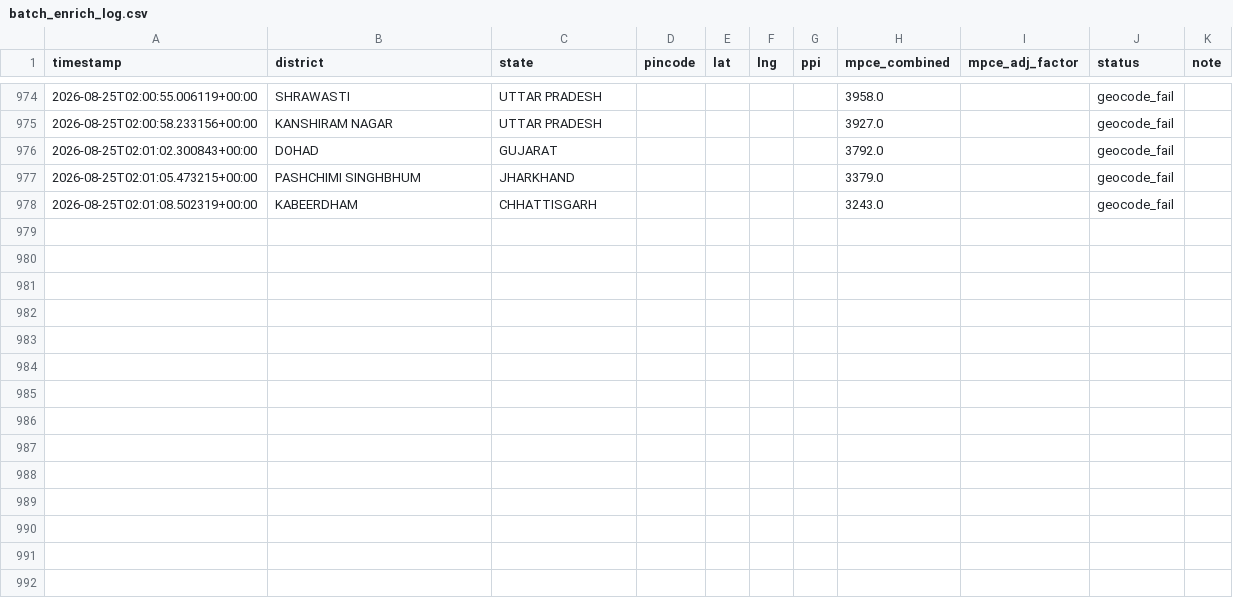
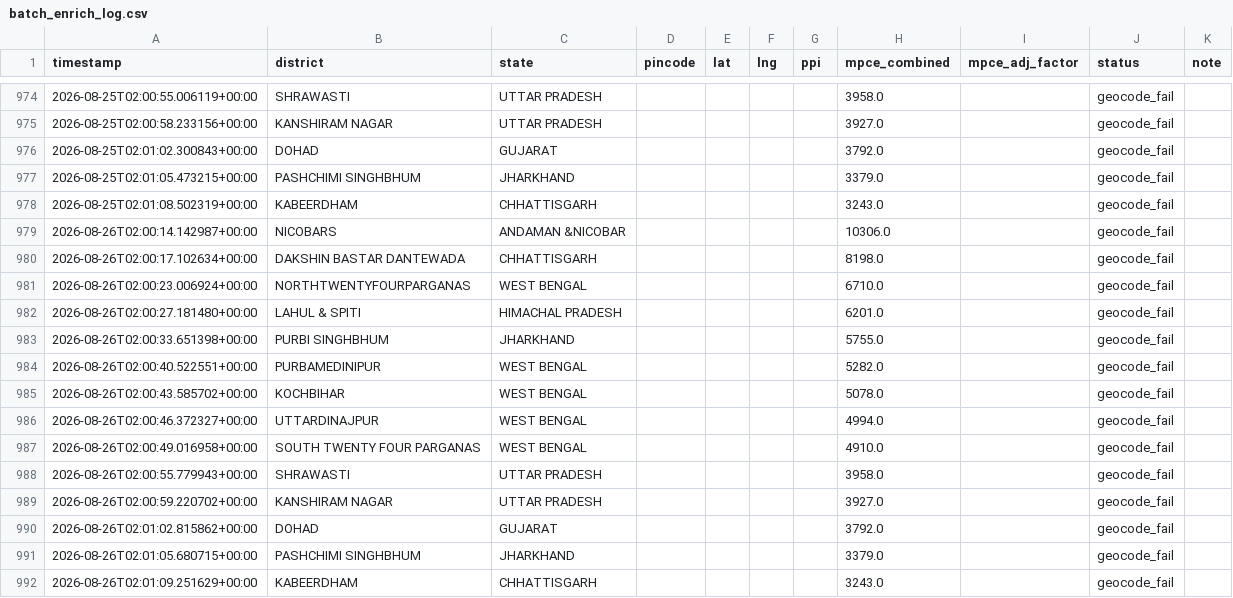
Before and after one commit to Raghotham-harish/paisa-map, a CSV file: paisamap-etl/data/output/batch_enrich_log.csv, drawn as a sheet; only a part is shown, gaps mark what is left out; the diff names each change by its address in the sheet, - before the commit and + after, or states it on an @@ line.

Commit message:
cron: daily enrich 2026-08-26 — 15559 pincodes total [skip ci]

```diff
--- a/paisamap-etl/data/output/batch_enrich_log.csv
+++ b/paisamap-etl/data/output/batch_enrich_log.csv
+row 979: 2026-08-26T02:00:14.142987+00:00 | NICOBARS | ANDAMAN &NICOBAR |  |  |  |  | 10306.0 |  | geocode_fail
+row 980: 2026-08-26T02:00:17.102634+00:00 | DAKSHIN BASTAR DANTEWADA | CHHATTISGARH |  |  |  |  | 8198.0 |  | geocode_fail
+row 981: 2026-08-26T02:00:23.006924+00:00 | NORTHTWENTYFOURPARGANAS | WEST BENGAL |  |  |  |  | 6710.0 |  | geocode_fail
+row 982: 2026-08-26T02:00:27.181480+00:00 | LAHUL & SPITI | HIMACHAL PRADESH |  |  |  |  | 6201.0 |  | geocode_fail
+row 983: 2026-08-26T02:00:33.651398+00:00 | PURBI SINGHBHUM | JHARKHAND |  |  |  |  | 5755.0 |  | geocode_fail
+row 984: 2026-08-26T02:00:40.522551+00:00 | PURBAMEDINIPUR | WEST BENGAL |  |  |  |  | 5282.0 |  | geocode_fail
+row 985: 2026-08-26T02:00:43.585702+00:00 | KOCHBIHAR | WEST BENGAL |  |  |  |  | 5078.0 |  | geocode_fail
+row 986: 2026-08-26T02:00:46.372327+00:00 | UTTARDINAJPUR | WEST BENGAL |  |  |  |  | 4994.0 |  | geocode_fail
+row 987: 2026-08-26T02:00:49.016958+00:00 | SOUTH TWENTY FOUR PARGANAS | WEST BENGAL |  |  |  |  | 4910.0 |  | geocode_fail
+row 988: 2026-08-26T02:00:55.779943+00:00 | SHRAWASTI | UTTAR PRADESH |  |  |  |  | 3958.0 |  | geocode_fail
+row 989: 2026-08-26T02:00:59.220702+00:00 | KANSHIRAM NAGAR | UTTAR PRADESH |  |  |  |  | 3927.0 |  | geocode_fail
+row 990: 2026-08-26T02:01:02.815862+00:00 | DOHAD | GUJARAT |  |  |  |  | 3792.0 |  | geocode_fail
+row 991: 2026-08-26T02:01:05.680715+00:00 | PASHCHIMI SINGHBHUM | JHARKHAND |  |  |  |  | 3379.0 |  | geocode_fail
+row 992: 2026-08-26T02:01:09.251629+00:00 | KABEERDHAM | CHHATTISGARH |  |  |  |  | 3243.0 |  | geocode_fail
```
